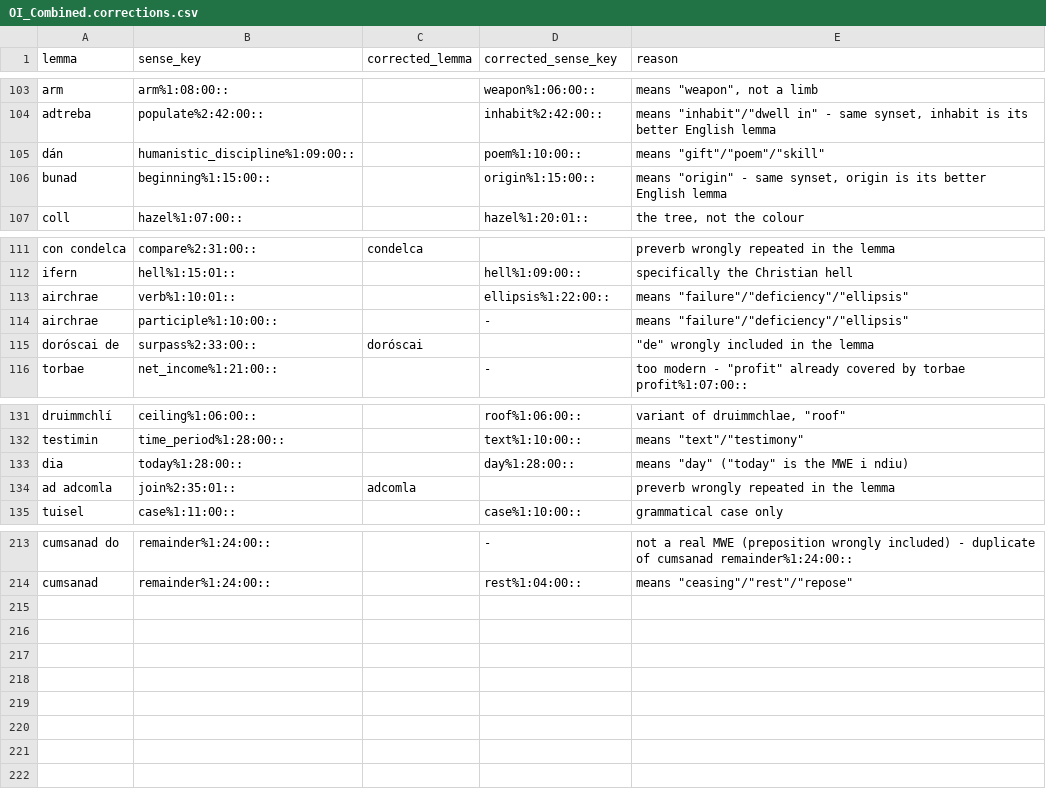
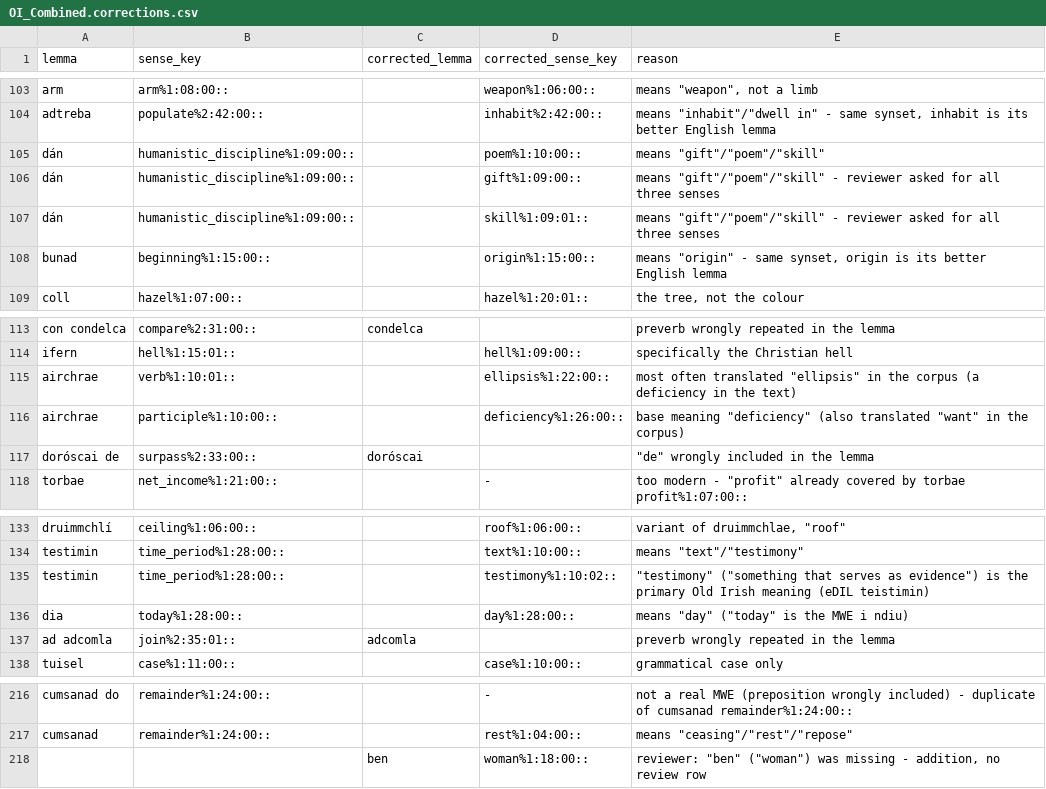
Before and after one commit to jmccrae/sga-wordnet, a CSV file: data/OI_Combined.corrections.csv, drawn as a sheet; only a part is shown, gaps mark what is left out.

```diff
--- a/data/OI_Combined.corrections.csv
+++ b/data/OI_Combined.corrections.csv
@@ -105,2 +105,4 @@ adtreba,populate%2:42:00::,,inhabit%2:42:00::,"means ""inhabit""/""dwell in"" -
 dán,humanistic_discipline%1:09:00::,,poem%1:10:00::,"means ""gift""/""poem""/""skill"""
+dán,humanistic_discipline%1:09:00::,,gift%1:09:00::,"means ""gift""/""poem""/""skill"" - reviewer asked for all three senses"
+dán,humanistic_discipline%1:09:00::,,skill%1:09:01::,"means ""gift""/""poem""/""skill"" - reviewer asked for all three senses"
 bunad,beginning%1:15:00::,,origin%1:15:00::,"means ""origin"" - same synset, origin is its better English lemma"
@@ -112,4 +114,4 @@ con condelca,compare%2:31:00::,condelca,,preverb wrongly repeated in the lemma
 ifern,hell%1:15:01::,,hell%1:09:00::,specifically the Christian hell
-airchrae,verb%1:10:01::,,ellipsis%1:22:00::,"means ""failure""/""deficiency""/""ellipsis"""
-airchrae,participle%1:10:00::,,-,"means ""failure""/""deficiency""/""ellipsis"""
+airchrae,verb%1:10:01::,,ellipsis%1:22:00::,"most often translated ""ellipsis"" in the corpus (a deficiency in the text)"
+airchrae,participle%1:10:00::,,deficiency%1:26:00::,"base meaning ""deficiency"" (also translated ""want"" in the corpus)"
 doróscai de,surpass%2:33:00::,doróscai,,"""de"" wrongly included in the lemma"
@@ -132,2 +134,3 @@ druimmchlí,ceiling%1:06:00::,,roof%1:06:00::,"variant of druimmchlae, ""roof"""
 testimin,time_period%1:28:00::,,text%1:10:00::,"means ""text""/""testimony"""
+testimin,time_period%1:28:00::,,testimony%1:10:02::,"""testimony"" (""something that serves as evidence"") is the primary Old Irish meaning (eDIL teistimin)"
 dia,today%1:28:00::,,day%1:28:00::,"means ""day"" (""today"" is the MWE i ndiu)"
@@ -214 +217,2 @@ cumsanad do,remainder%1:24:00::,,-,"not a real MWE (preposition wrongly included
 cumsanad,remainder%1:24:00::,,rest%1:04:00::,"means ""ceasing""/""rest""/""repose"""
+,,ben,woman%1:18:00::,"reviewer: ""ben"" (""woman"") was missing - addition, no review row"
```
Also changed, not shown: 8 other files.
